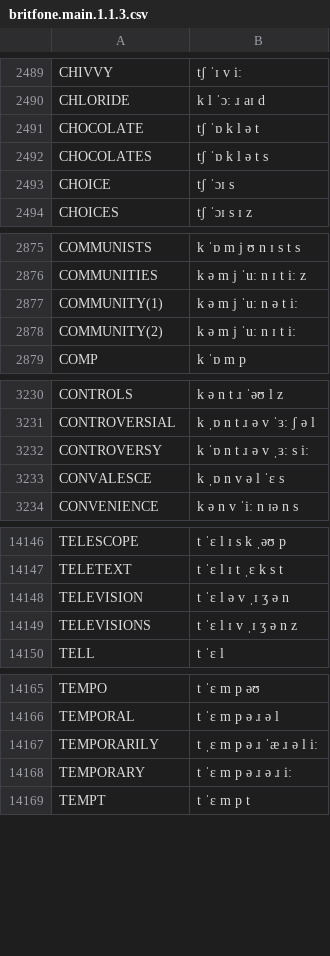
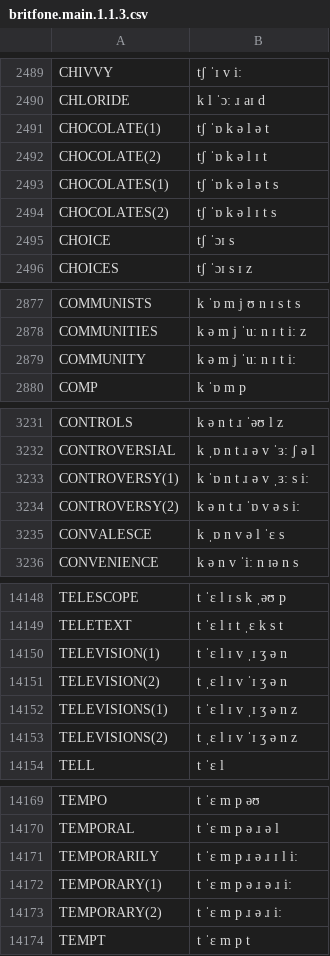
Before and after one commit to JoseLlarena/Britfone, a CSV file: britfone.main.1.1.3.csv, drawn as a sheet; only a part is shown, gaps mark what is left out; the diff covers the shown part only.

Commit message:
fix: temporarily, television(s), terribly, terrible, decimal, beautiful, beautifully, anonymous, chocolate(s); add: alternative pronunciations to temporary, television(s), chocolate(s), controversy; remove: community with schwa

```diff
--- a/britfone.main.1.1.3.csv
+++ b/britfone.main.1.1.3.csv
@@ -2490,4 +2490,6 @@ CHIVVY, tʃ ˈɪ v iː
 CHLORIDE, k l ˈɔː ɹ aɪ d
-CHOCOLATE, tʃ ˈɒ k l ə t
-CHOCOLATES, tʃ ˈɒ k l ə t s
+CHOCOLATE(1), tʃ ˈɒ k ə l ə t
+CHOCOLATE(2), tʃ ˈɒ k ə l ɪ t
+CHOCOLATES(1), tʃ ˈɒ k ə l ə t s
+CHOCOLATES(2), tʃ ˈɒ k ə l ɪ t s
 CHOICE, tʃ ˈɔɪ s
@@ -2876,4 +2878,3 @@ COMMUNISTS, k ˈɒ m j ʊ n ɪ s t s
 COMMUNITIES, k ə m j ˈuː n ɪ t iː z
-COMMUNITY(1), k ə m j ˈuː n ə t iː
-COMMUNITY(2), k ə m j ˈuː n ɪ t iː
+COMMUNITY, k ə m j ˈuː n ɪ t iː
 COMP, k ˈɒ m p
@@ -3231,3 +3232,4 @@ CONTROLS, k ə n t ɹ ˈəʊ l z
 CONTROVERSIAL, k ˌɒ n t ɹ ə v ˈɜː ʃ ə l
-CONTROVERSY, k ˈɒ n t ɹ ə v ˌɜː s iː
+CONTROVERSY(1), k ˈɒ n t ɹ ə v ˌɜː s iː
+CONTROVERSY(2), k ə n t ɹ ˈɒ v ə s iː
 CONVALESCE, k ˌɒ n v ə l ˈɛ s
@@ -14147,4 +14149,6 @@ TELESCOPE, t ˈɛ l ɪ s k ˌəʊ p
 TELETEXT, t ˈɛ l ɪ t ˌɛ k s t
-TELEVISION, t ˈɛ l ə v ˌɪ ʒ ə n
-TELEVISIONS, t ˈɛ l ɪ v ˌɪ ʒ ə n z
+TELEVISION(1), t ˈɛ l ɪ v ˌɪ ʒ ə n
+TELEVISION(2), t ˌɛ l ɪ v ˈɪ ʒ ə n
+TELEVISIONS(1), t ˈɛ l ɪ v ˌɪ ʒ ə n z
+TELEVISIONS(2), t ˌɛ l ɪ v ˈɪ ʒ ə n z
 TELL, t ˈɛ l
@@ -14166,4 +14170,5 @@ TEMPO, t ˈɛ m p əʊ
 TEMPORAL, t ˈɛ m p ə ɹ ə l
-TEMPORARILY, t ˌɛ m p ə ɹ ˈæ ɹ ə l iː
-TEMPORARY, t ˈɛ m p ə ɹ ə ɹ iː
+TEMPORARILY, t ˈɛ m p ɹ ə ɹ ɪ l iː
+TEMPORARY(1), t ˈɛ m p ə ɹ ə ɹ iː
+TEMPORARY(2), t ˈɛ m p ɹ ə ɹ iː
 TEMPT, t ˈɛ m p t
```
Also changed, not shown: 6 edited cells elsewhere in this file.
